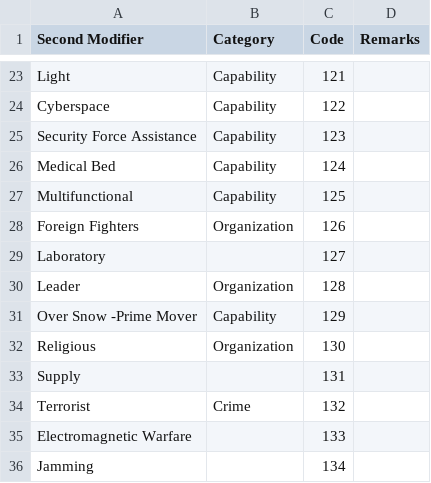
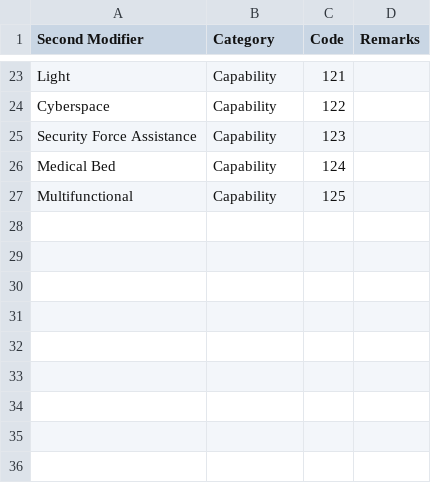
Before and after one commit to spatialillusions/milstandard-e, a TSV file: tsv-tables/Common Modifiers sector 2.tsv, drawn as a sheet; only a part is shown, gaps mark what is left out.

```diff
--- a/tsv-tables/Common Modifiers sector 2.tsv
+++ b/tsv-tables/Common Modifiers sector 2.tsv
@@ -27,10 +27 @@ Medical Bed	Capability	124
 Multifunctional	Capability	125
-Foreign Fighters	Organization	126
-Laboratory		127
-Leader	Organization	128
-Over Snow -Prime Mover	Capability	129
-Religious	Organization	130
-Supply		131
-Terrorist	Crime	132
-Electromagnetic Warfare		133
-Jamming		134
```
Also changed, not shown: tsv-tables/Common Modifiers sector 1.tsv, 3 other files.
